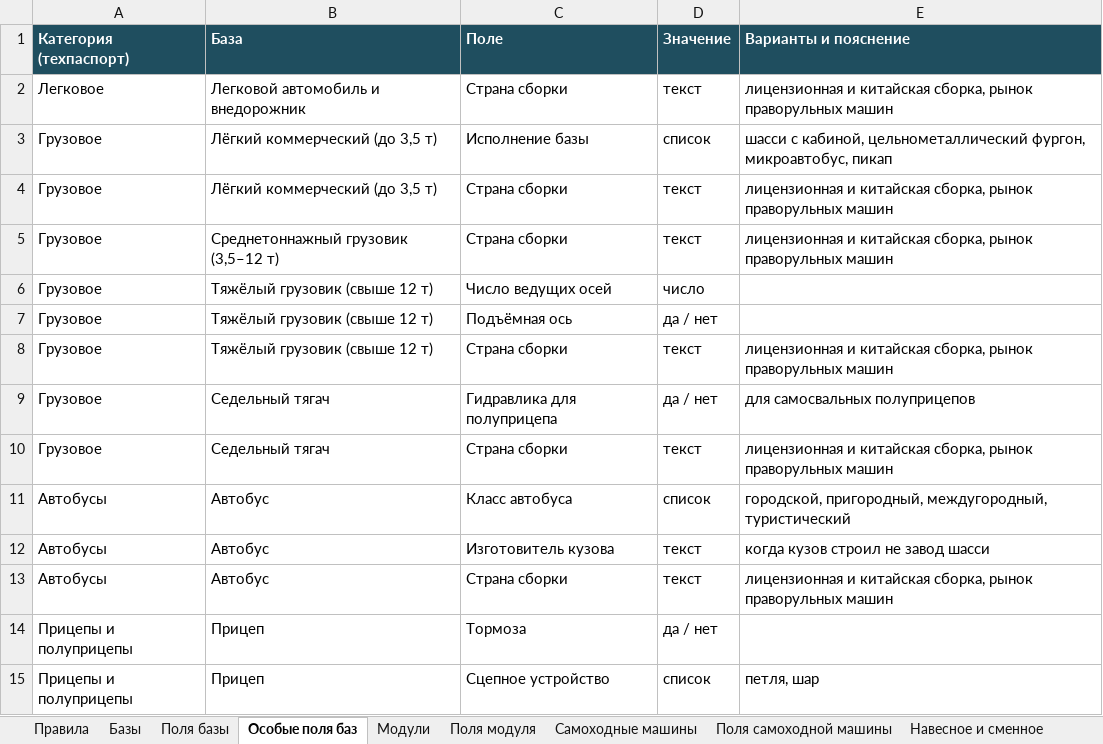
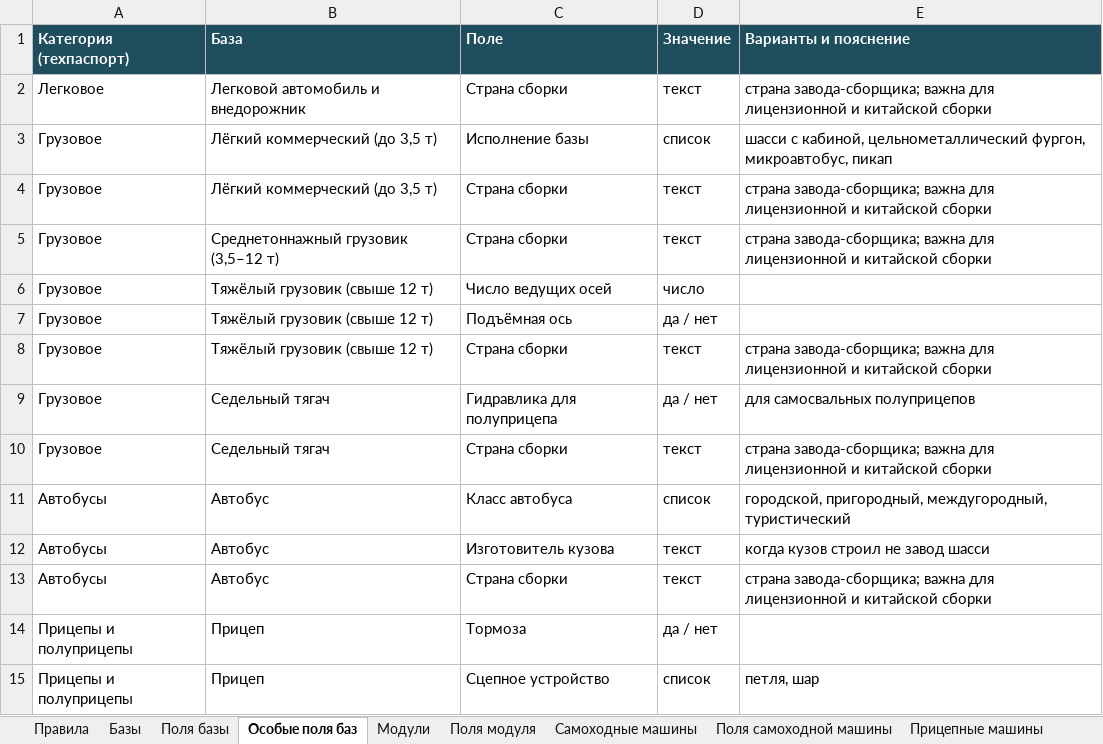
Before and after one commit to NMOsminnov-b-expert/inside, an Excel workbook: docs/kategorii-ts-baza-modul.xlsx, sheet Особые поля баз, drawn as a sheet; only a part is shown; values as stored, in another font and other column widths than the file's, no borders; the diff covers the shown part only; the diff names each change by its address in the sheet, - before the commit and + after, or states it on an @@ line.

Commit message:
Категоризация ТС: навесное влито в модули, гибкие поля модуля
Навесное и сменное оборудование стало модулями: один список из 135
позиций, дубли склеены. У всех модулей одни общие поля и таблица
дополнительных параметров, поля по видам стали подсказкой. Модуль
ставится на базу или на самоходную машину и может быть без машины.
Сквозная сверка книги: одно название для свободной таблицы, один
список ходовой, убраны остатки прежних решений.

Подготовлено в Claude Code по задаче Осминова Н.

```diff
--- a/docs/kategorii-ts-baza-modul.xlsx (sheet Особые поля баз)
+++ b/docs/kategorii-ts-baza-modul.xlsx (sheet Особые поля баз)
-sheet tab: Навесное и сменное
-E2 (Варианты и пояснение): лицензионная и китайская сборка, рынок праворульных машин
+E2 (Варианты и пояснение): страна завода-сборщика; важна для лицензионной и китайской сборки
-E4:E5 (Варианты и пояснение): лицензионная и китайская сборка, рынок праворульных машин
+E4:E5 (Варианты и пояснение): страна завода-сборщика; важна для лицензионной и китайской сборки
-E8 (Варианты и пояснение): лицензионная и китайская сборка, рынок праворульных машин
+E8 (Варианты и пояснение): страна завода-сборщика; важна для лицензионной и китайской сборки
-E10 (Варианты и пояснение): лицензионная и китайская сборка, рынок праворульных машин
+E10 (Варианты и пояснение): страна завода-сборщика; важна для лицензионной и китайской сборки
-E13 (Варианты и пояснение): лицензионная и китайская сборка, рынок праворульных машин
+E13 (Варианты и пояснение): страна завода-сборщика; важна для лицензионной и китайской сборки
```
Also changed, not shown: 6 edited cells elsewhere in this sheet, sheet Модули, sheet Поля модуля, sheet Правила, sheet Примеры отнесения, sheet Базы, sheet Решения, 4 more sheets, other sheet tabs, 3 other files.
